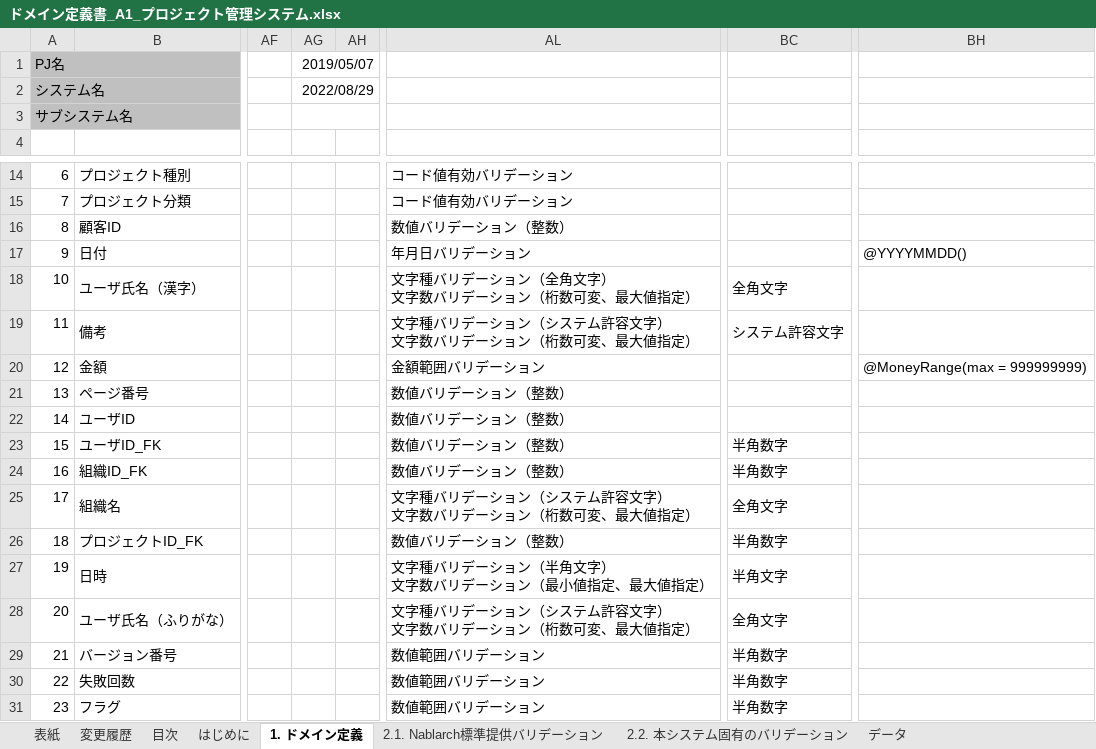
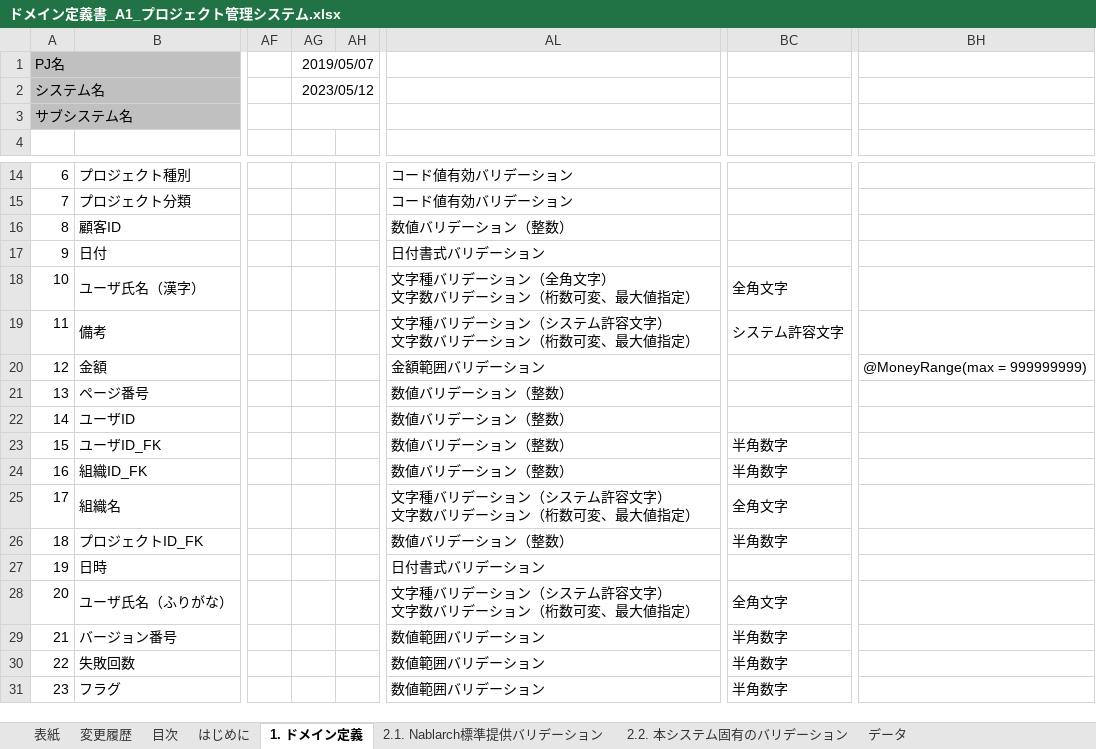
Before and after one commit to Fintan-contents/nablarch-system-development-guide, an Excel workbook: サンプルプロジェクト/設計書/A1_プロジェクト管理システム/030_アプリ設計/070_データモデル設計/ドメイン定義書_A1_プロジェクト管理システム.xlsx, sheet 1. ドメイン定義, drawn as a sheet; only a part is shown, gaps mark what is left out; values as stored, in another font and other column widths than the file's, no borders; charts and pictures not drawn; ↵ is a line break in a cell; the diff names each change by its address in the sheet, - before the commit and + after, or states it on an @@ line.

Commit message:
ドメイン定義書に日付書式バリデーションを追加

```diff
--- a/サンプルプロジェクト/設計書/A1_プロジェクト管理システム/030_アプリ設計/070_データモデル設計/ドメイン定義書_A1_プロジェクト管理システム.xlsx (sheet 1. ドメイン定義)
+++ b/サンプルプロジェクト/設計書/A1_プロジェクト管理システム/030_アプリ設計/070_データモデル設計/ドメイン定義書_A1_プロジェクト管理システム.xlsx (sheet 1. ドメイン定義)
-AG2: 2022/08/29
+AG2: 2023/05/12
-AL17: 年月日バリデーション
+AL17: 日付書式バリデーション
-BH17: @YYYYMMDD()
+BH17: (empty)
-AL27: 文字種バリデーション（半角文字） ↵ 文字数バリデーション（最小値指定、最大値指定）
+AL27: 日付書式バリデーション
-BC27: 半角文字
+BC27: (empty)
```
Also changed, not shown: sheet 2.2. 本システム固有のバリデーション, sheet 変更履歴, sheet 2.1. Nablarch標準提供バリデーション, sheet 表紙, sheet はじめに, sheet 目次, charts or pictures, サンプルプロジェクト/設計書/B1_顧客管理システム/030_アプリ設計/070_データモデル設計/ドメイン定義書_B1_顧客管理システム.xlsx.
